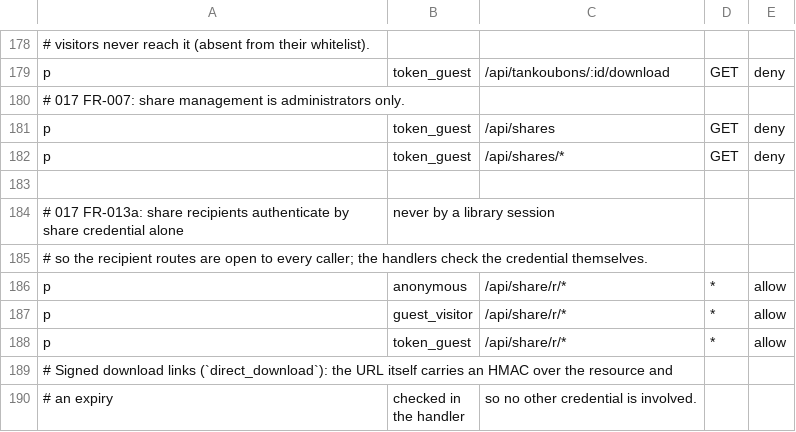
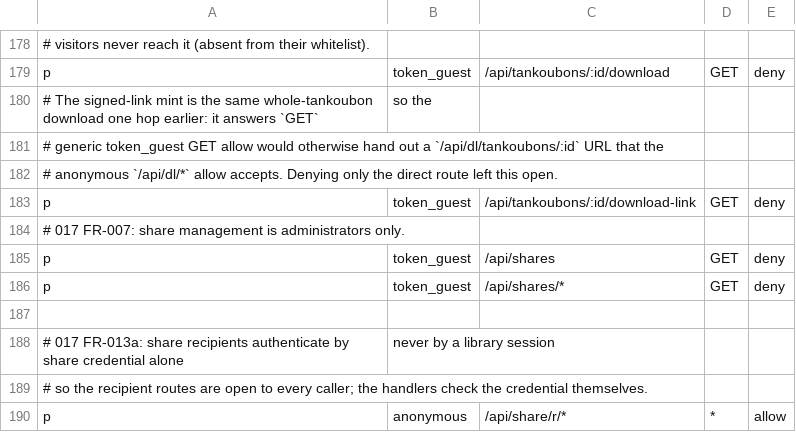
Before and after one commit to thelastfantasy/LANrurugi, a CSV file: crates/lanrurugi-api/policy/route_policy.csv, drawn as a sheet; only a part is shown, gaps mark what is left out; the shorter side is filled out with more unchanged rows; the diff names each change by its address in the sheet, - before the commit and + after, or states it on an @@ line.

Commit message:
fix: 按 review 修阻断项
022 绑接口真正接上；guest 不能再用 download-link 绕过整本下载限制；搬家与入库的失败路径
不再留下指向空气的记录或删掉唯一一份字节；旁车在重建时保留原名并被重写修复；
Cloudflare 信任只看最近一跳；下载重试覆盖截断与 5xx；不支持绑定的平台改为明确拒绝。

```diff
--- a/crates/lanrurugi-api/policy/route_policy.csv
+++ b/crates/lanrurugi-api/policy/route_policy.csv
+row 180: # The signed-link mint is the same whole-tankoubon download one hop earlier: it answers `GET` | so the
+row 181: # generic token_guest GET allow would otherwise hand out a `/api/dl/tankoubons/:id` URL that the
+row 182: # anonymous `/api/dl/*` allow accepts. Denying only the direct route left this open.
+row 183: p | token_guest | /api/tankoubons/:id/download-link | GET | deny
```
Also changed, not shown: 23 other files.
